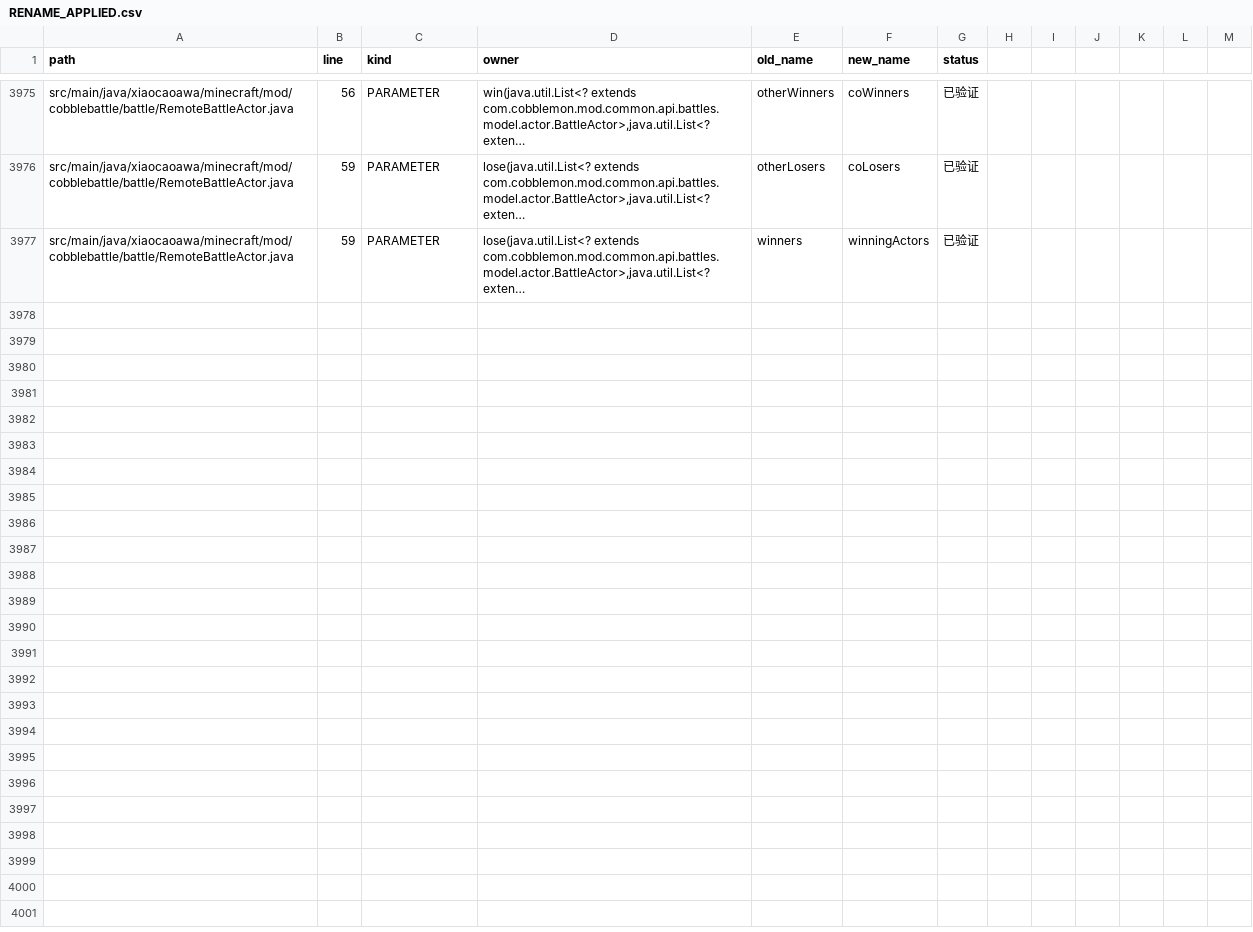
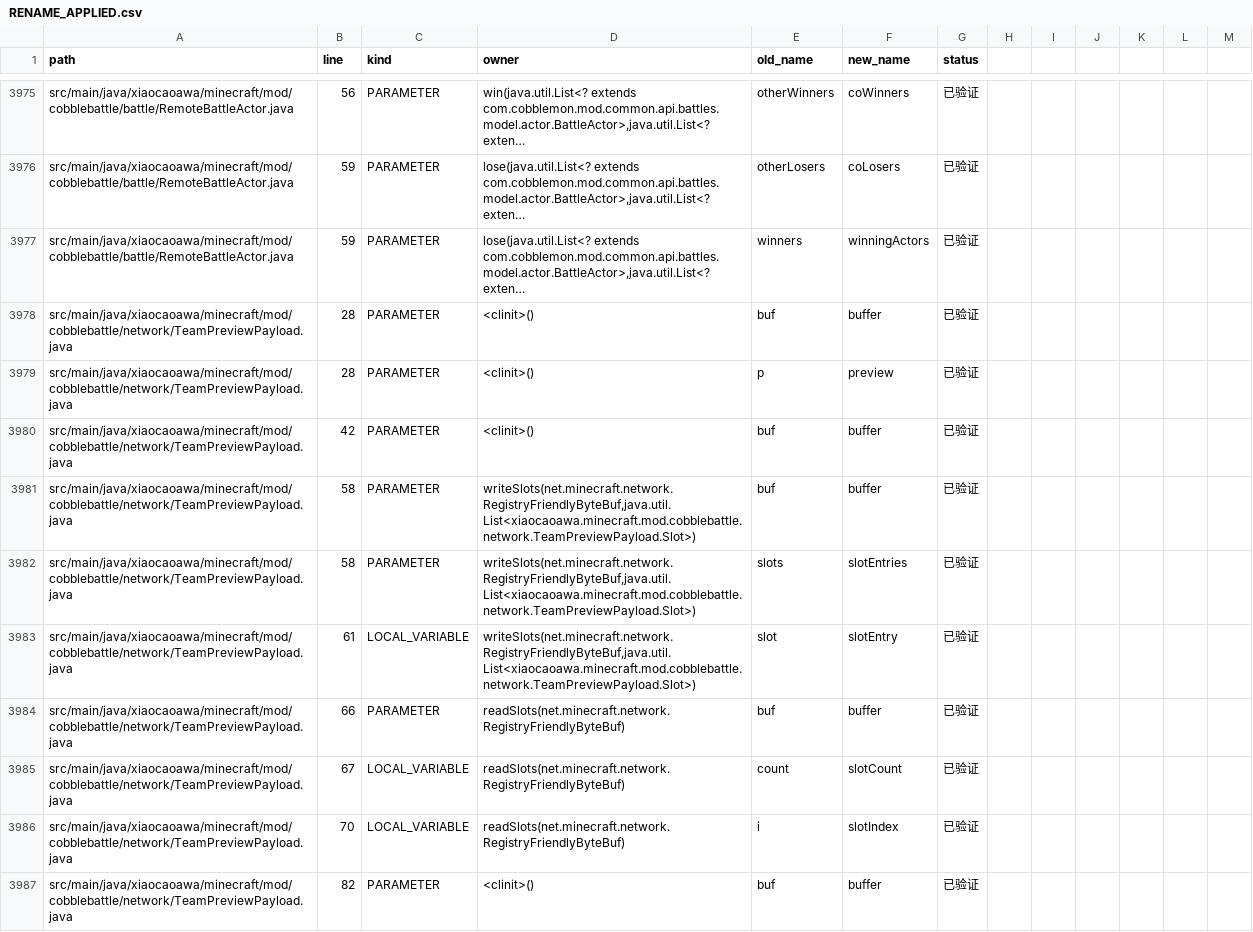
Before and after one commit to RiniceSiberia/cobblemon-shadow-battle, a CSV file: docs/refactor/RENAME_APPLIED.csv, drawn as a sheet; only a part is shown, gaps mark what is left out; long unchanged cells end in …; the diff covers the shown part only; the diff names each change by its address in the sheet, - before the commit and + after, or states it on an @@ line.

Commit message:
update: clarify team payload codec names

```diff
--- a/docs/refactor/RENAME_APPLIED.csv
+++ b/docs/refactor/RENAME_APPLIED.csv
+row 3978: src/main/java/xiaocaoawa/minecraft/mod/cobblebattle/network/TeamPreviewPayload.java | 28 | PARAMETER | <clinit>() | buf | buffer | 已验证
+row 3979: src/main/java/xiaocaoawa/minecraft/mod/cobblebattle/network/TeamPreviewPayload.java | 28 | PARAMETER | <clinit>() | p | preview | 已验证
+row 3980: src/main/java/xiaocaoawa/minecraft/mod/cobblebattle/network/TeamPreviewPayload.java | 42 | PARAMETER | <clinit>() | buf | buffer | 已验证
+row 3981: src/main/java/xiaocaoawa/minecraft/mod/cobblebattle/network/TeamPreviewPayload.java | 58 | PARAMETER | writeSlots(net.minecraft.network.RegistryFriendlyByteBuf,java.util.List<xiaocaoawa.minecraft.mod.cobblebattle.network.TeamPreviewPayload.Slot>) | buf | buffer | 已验证
+row 3982: src/main/java/xiaocaoawa/minecraft/mod/cobblebattle/network/TeamPreviewPayload.java | 58 | PARAMETER | writeSlots(net.minecraft.network.RegistryFriendlyByteBuf,java.util.List<xiaocaoawa.minecraft.mod.cobblebattle.network.TeamPreviewPayload.Slot>) | slots | slotEntries | 已验证
+row 3983: src/main/java/xiaocaoawa/minecraft/mod/cobblebattle/network/TeamPreviewPayload.java | 61 | LOCAL_VARIABLE | writeSlots(net.minecraft.network.RegistryFriendlyByteBuf,java.util.List<xiaocaoawa.minecraft.mod.cobblebattle.network.TeamPreviewPayload.Slot>) | slot | slotEntry | 已验证
+row 3984: src/main/java/xiaocaoawa/minecraft/mod/cobblebattle/network/TeamPreviewPayload.java | 66 | PARAMETER | readSlots(net.minecraft.network.RegistryFriendlyByteBuf) | buf | buffer | 已验证
+row 3985: src/main/java/xiaocaoawa/minecraft/mod/cobblebattle/network/TeamPreviewPayload.java | 67 | LOCAL_VARIABLE | readSlots(net.minecraft.network.RegistryFriendlyByteBuf) | count | slotCount | 已验证
+row 3986: src/main/java/xiaocaoawa/minecraft/mod/cobblebattle/network/TeamPreviewPayload.java | 70 | LOCAL_VARIABLE | readSlots(net.minecraft.network.RegistryFriendlyByteBuf) | i | slotIndex | 已验证
+row 3987: src/main/java/xiaocaoawa/minecraft/mod/cobblebattle/network/TeamPreviewPayload.java | 82 | PARAMETER | <clinit>() | buf | buffer | 已验证
```
Also changed, not shown: 10 added rows elsewhere in this file, docs/refactor/RENAME_REMAINING.csv, 6 other files.
